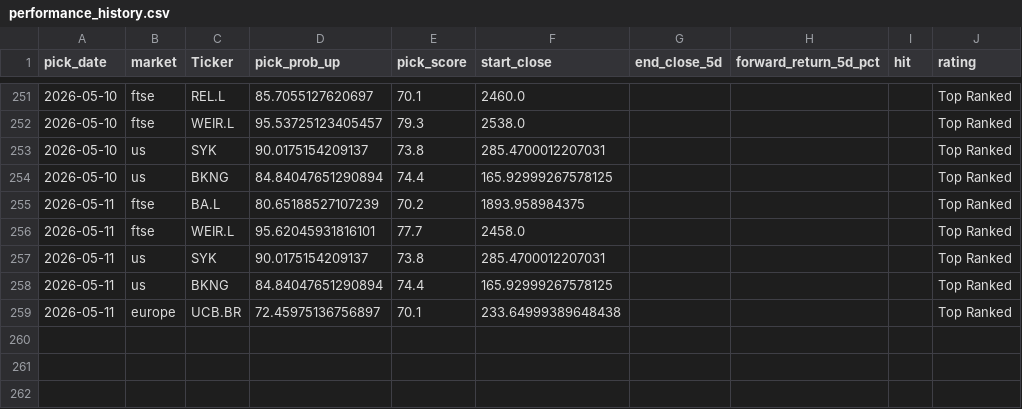
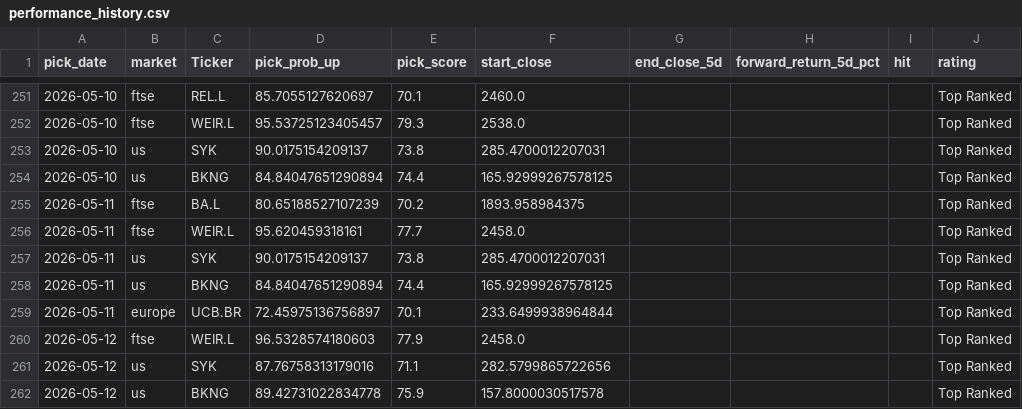
Before and after one commit to Toby0603/AlphaRank, a CSV file: performance_history.csv, drawn as a sheet; only a part is shown, gaps mark what is left out.

```diff
--- a/performance_history.csv
+++ b/performance_history.csv
@@ -255,5 +255,8 @@ pick_date,market,Ticker,pick_prob_up,pick_score,start_close,end_close_5d,forward
 2026-05-11,ftse,BA.L,80.65188527107239,70.2,1893.958984375,,,,Top Ranked
-2026-05-11,ftse,WEIR.L,95.62045931816101,77.7,2458.0,,,,Top Ranked
+2026-05-11,ftse,WEIR.L,95.620459318161,77.7,2458.0,,,,Top Ranked
 2026-05-11,us,SYK,90.0175154209137,73.8,285.4700012207031,,,,Top Ranked
 2026-05-11,us,BKNG,84.84047651290894,74.4,165.92999267578125,,,,Top Ranked
-2026-05-11,europe,UCB.BR,72.45975136756897,70.1,233.64999389648438,,,,Top Ranked
+2026-05-11,europe,UCB.BR,72.45975136756897,70.1,233.6499938964844,,,,Top Ranked
+2026-05-12,ftse,WEIR.L,96.5328574180603,77.9,2458.0,,,,Top Ranked
+2026-05-12,us,SYK,87.76758313179016,71.1,282.5799865722656,,,,Top Ranked
+2026-05-12,us,BKNG,89.42731022834778,75.9,157.8000030517578,,,,Top Ranked
```
Also changed, not shown: benchmark_summary.csv, results_core.csv, 4 other files.
